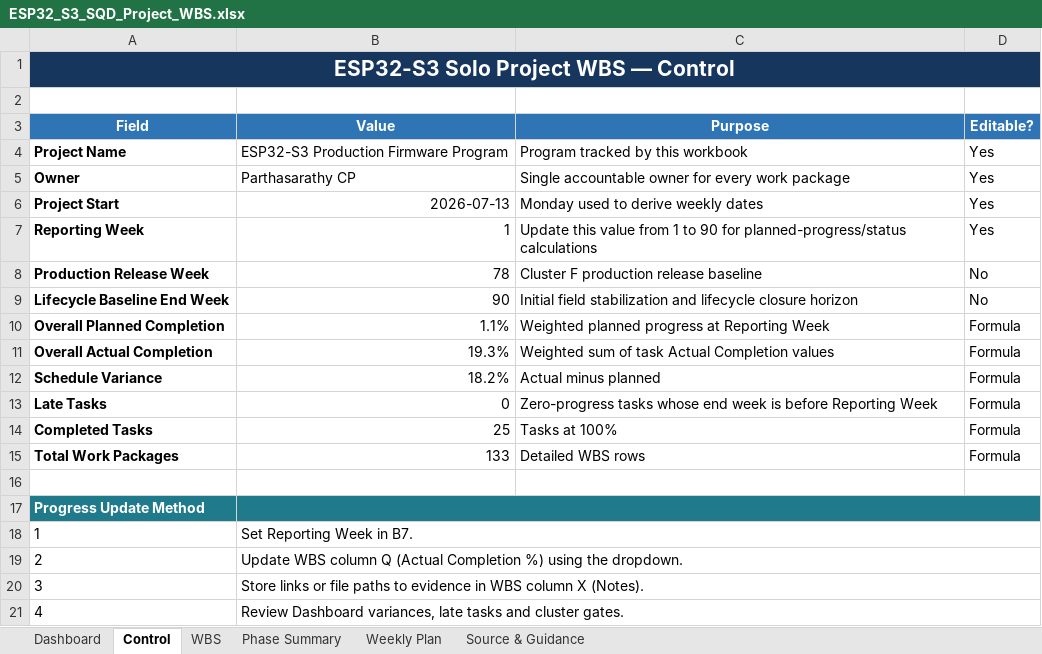
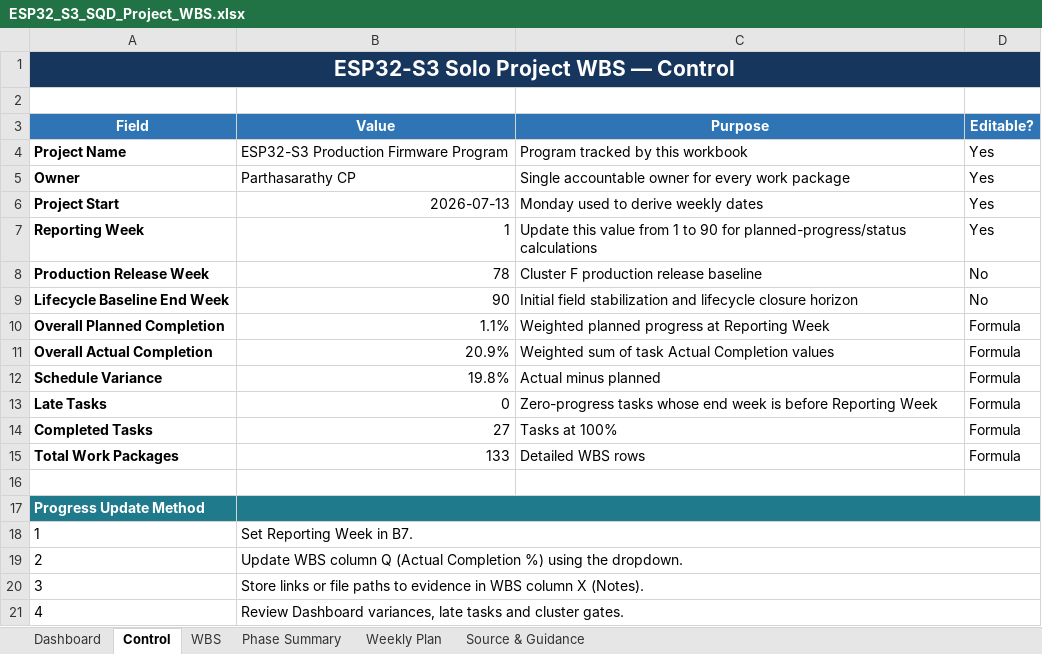
Before and after one commit to CPParthasarathy/SQD, an Excel workbook: ESP32_S3_SQD_Project_WBS.xlsx, sheet Control, drawn as a sheet; values as stored, in another font and other column widths than the file's, no borders; the diff names each change by its address in the sheet, - before the commit and + after, or states it on an @@ line.

```diff
--- a/ESP32_S3_SQD_Project_WBS.xlsx (sheet Control)
+++ b/ESP32_S3_SQD_Project_WBS.xlsx (sheet Control)
-B11 (Value): 19.3%
+B11 (Value): 20.9%
-B12 (Value): 18.2%
+B12 (Value): 19.8%
-B14 (Value): 25
+B14 (Value): 27
```
Also changed, not shown: sheet WBS, sheet Dashboard, sheet Phase Summary, sheet Weekly Plan, charts or pictures.
